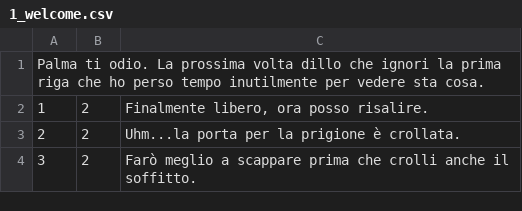
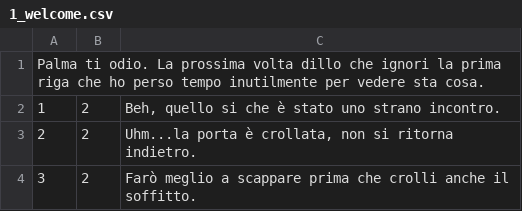
Before and after one commit to Hacryn/Quackgame, a CSV file: Assets/Dialogue/1_welcome.csv, drawn as a sheet.

```diff
--- a/Assets/Dialogue/1_welcome.csv
+++ b/Assets/Dialogue/1_welcome.csv
@@ -1,4 +1,4 @@
 Palma ti odio. La prossima volta dillo che ignori la prima riga che ho perso tempo inutilmente per vedere sta cosa.
-1;2;Finalmente libero, ora posso risalire.
-2;2;Uhm...la porta per la prigione è crollata.
+1;2;Beh, quello si che è stato uno strano incontro.
+2;2;Uhm...la porta è crollata, non si ritorna indietro.
 3;2;Farò meglio a scappare prima che crolli anche il soffitto.
```
Also changed, not shown: 12 other files.
